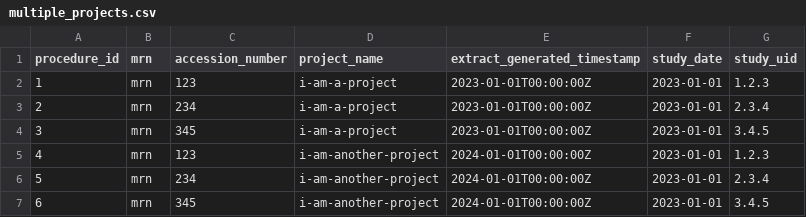
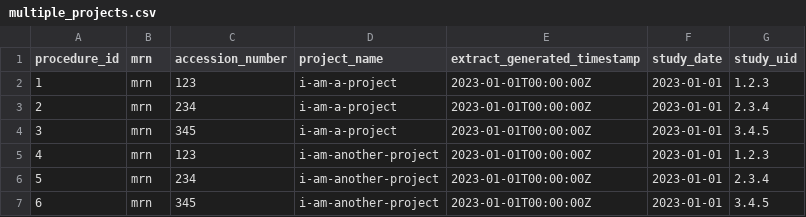
Before and after one commit to SAFEHR-data/PIXL, a CSV file: pytest-pixl/src/pytest_pixl/data/omop-resources/multiple_projects.csv, drawn as a sheet.

Commit message:
Use same study date for multiple_projects.csv test file

```diff
--- a/pytest-pixl/src/pytest_pixl/data/omop-resources/multiple_projects.csv
+++ b/pytest-pixl/src/pytest_pixl/data/omop-resources/multiple_projects.csv
@@ -4,4 +4,4 @@ procedure_id,mrn,accession_number,project_name,extract_generated_timestamp,study
 3,mrn,345,i-am-a-project,2023-01-01T00:00:00Z,2023-01-01,3.4.5
-4,mrn,123,i-am-another-project,2024-01-01T00:00:00Z,2023-01-01,1.2.3
-5,mrn,234,i-am-another-project,2024-01-01T00:00:00Z,2023-01-01,2.3.4
-6,mrn,345,i-am-another-project,2024-01-01T00:00:00Z,2023-01-01,3.4.5
+4,mrn,123,i-am-another-project,2023-01-01T00:00:00Z,2023-01-01,1.2.3
+5,mrn,234,i-am-another-project,2023-01-01T00:00:00Z,2023-01-01,2.3.4
+6,mrn,345,i-am-another-project,2023-01-01T00:00:00Z,2023-01-01,3.4.5
```
Also changed, not shown: 1 other file.
